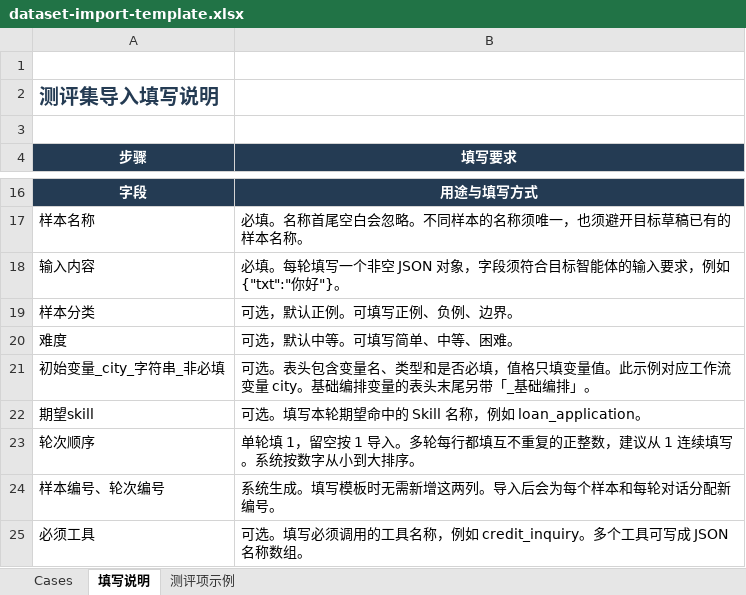
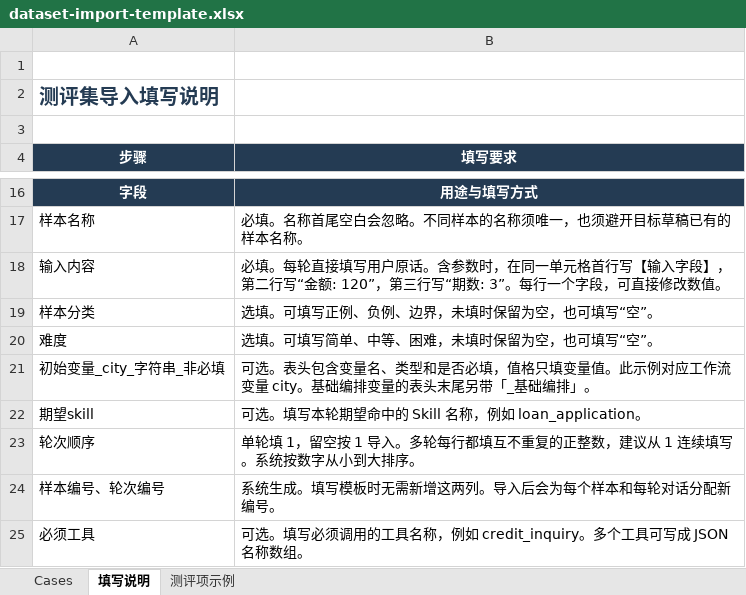
Before and after one commit to open-fin-sub/agentgate, an Excel workbook: frontend/src/assets/dataset-import-template.xlsx, sheet 填写说明, drawn as a sheet; only a part is shown, gaps mark what is left out; values as stored, in another font and other column widths than the file's, no borders; the diff names each change by its address in the sheet, - before the commit and + after, or states it on an @@ line.

```diff
--- a/frontend/src/assets/dataset-import-template.xlsx (sheet 填写说明)
+++ b/frontend/src/assets/dataset-import-template.xlsx (sheet 填写说明)
-B18 (填写要求): …填。每轮填写一个非空 JSON 对象，字段须符合目标智能体的输入要求，例如 {"txt":"你好"}。
+B18 (填写要求): …填。每轮直接填写用户原话。含参数时，在同一单元格首行写【输入字段】，第二行写“金额: 120”，第三行写“期数: 3”。每行一个字段，可直接修改数值。
-B19 (填写要求): 可选，默认正例。可填写正例、负例、边界。
+B19 (填写要求): 选填。可填写正例、负例、边界，未填时保留为空，也可填写“空”。
-B20 (填写要求): 可选，默认中等。可填写简单、中等、困难。
+B20 (填写要求): 选填。可填写简单、中等、困难，未填时保留为空，也可填写“空”。
```
Also changed, not shown: sheet Cases, 43 other files.
